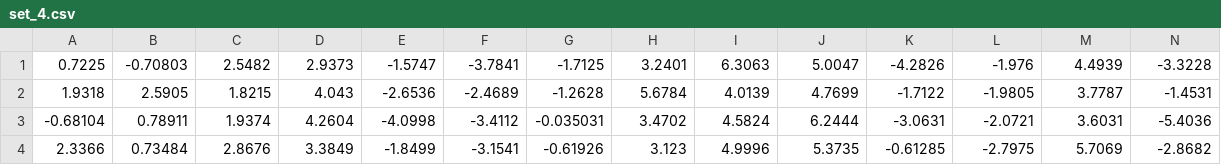
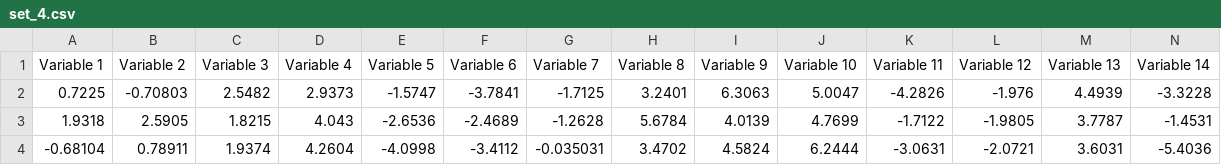
Before and after one commit to Jpickard1/MIDASBioMedBootCamp, a CSV file: Session_5/set_4.csv, drawn as a sheet; only a part is shown; the shorter side is filled out with more unchanged rows; rows hold the shown columns only; the diff names each change by its address in the sheet, - before the commit and + after, or states it on an @@ line.

Commit message:
Update set_4.csv

```diff
--- a/Session_5/set_4.csv
+++ b/Session_5/set_4.csv
+row 1: Variable 1 | Variable 2 | Variable 3 | Variable 4 | Variable 5 | Variable 6 | Variable 7 | Variable 8 | Variable 9 | Variable 10 | Variable 11 | Variable 12 | Variable 13 | Variable 14
```
